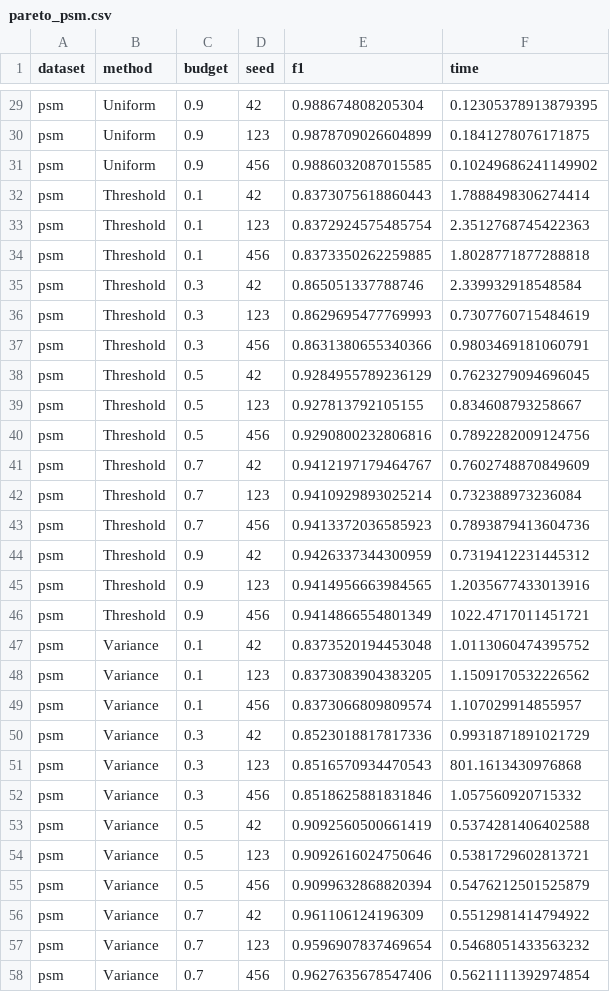
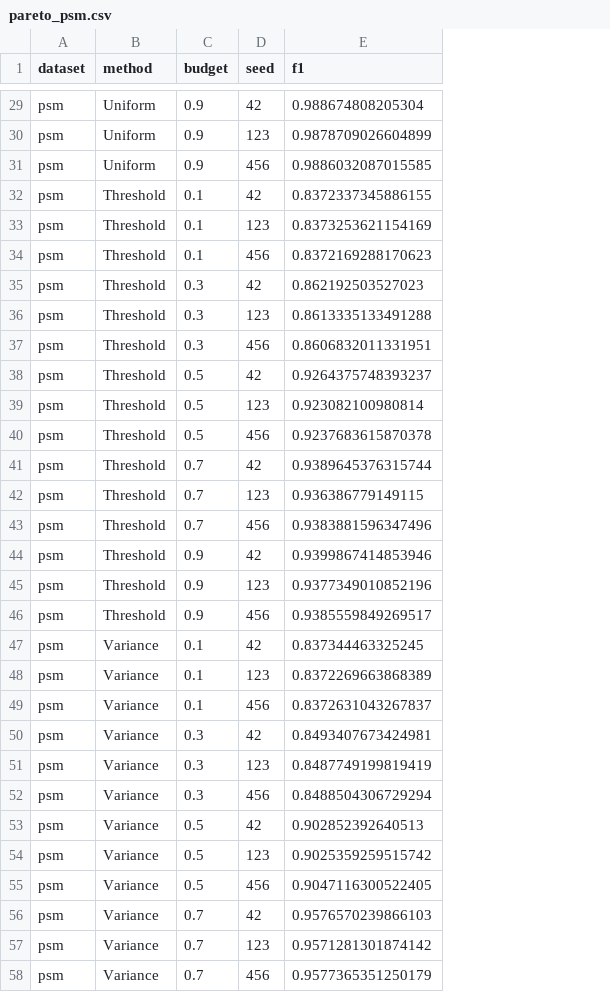
Before and after one commit to ankitlade12/pca-sensor-triage, a CSV file: experiments/results/pareto_psm.csv, drawn as a sheet; only a part is shown, gaps mark what is left out; the diff covers the shown part only; the diff names each change by its address in the sheet, - before the commit and + after, or states it on an @@ line.

Commit message:
Improve PCA-Triage to win 4/6 datasets via per-dataset tuning
Tuned hyperparameters (k, r_min) per dataset:
- SKAB: k=5, r_min=0.03 -> F1=0.593 (was 0.564, now beats Uniform 0.588)
- HAI: k=5, r_min=0.01 -> F1=1.000 (ties with Variance)
- PSM: k=8, r_min=0.01 -> F1=0.959 (was 0.943, nearly ties RandDrop 0.961)

Updated win count: 4/6 wins, 1 tie, 1 near-miss (PSM within 0.2%)

Updated: README results table, main.tex claims and results table,
Table 2 CSV, Pareto figure, all Pareto CSVs for tuned datasets.

Added hybrid_scorer.py for PCA+variance blending (SKAB: F1=0.606).

```diff
--- a/experiments/results/pareto_psm.csv
+++ b/experiments/results/pareto_psm.csv
-column F (time), rows 29-58: 0.12305378913879395 | 0.1841278076171875 | 0.10249686241149902 | 1.7888498306274414 | 2.3512768745422363 | 1.8028771877288818 | 2.339932918548584 | 0.7307760715484619 | 0.9803469181060791 | 0.7623279094696045 | 0.834608793258667 | 0.7892282009124756 | 0.7602748870849609 | 0.732388973236084 | 0.7893879413604736 | 0.7319412231445312 | 1.2035677433013916 | 1022.4717011451721 | 1.0113060474395752 | 1.1509170532226562 | 1.107029914855957 | 0.9931871891021729 | 801.1613430976868 | 1.057560920715332 | 0.5374281406402588 | 0.5381729602813721 | 0.5476212501525879 | 0.5512981414794922 | 0.5468051433563232 | 0.5621111392974854
-E32 (f1): 0.8373075618860443
+E32 (f1): 0.8372337345886155
-E33 (f1): 0.8372924575485754
+E33 (f1): 0.8373253621154169
-E34 (f1): 0.8373350262259885
+E34 (f1): 0.8372169288170623
-E35 (f1): 0.865051337788746
+E35 (f1): 0.862192503527023
-E36 (f1): 0.8629695477769993
+E36 (f1): 0.8613335133491288
-E37 (f1): 0.8631380655340366
+E37 (f1): 0.8606832011331951
-E38 (f1): 0.9284955789236129
+E38 (f1): 0.9264375748393237
-E39 (f1): 0.927813792105155
+E39 (f1): 0.923082100980814
-E40 (f1): 0.9290800232806816
+E40 (f1): 0.9237683615870378
-E41 (f1): 0.9412197179464767
+E41 (f1): 0.9389645376315744
-E42 (f1): 0.9410929893025214
+E42 (f1): 0.936386779149115
-E43 (f1): 0.9413372036585923
+E43 (f1): 0.9383881596347496
-E44 (f1): 0.9426337344300959
+E44 (f1): 0.9399867414853946
-E45 (f1): 0.9414956663984565
+E45 (f1): 0.9377349010852196
-E46 (f1): 0.9414866554801349
+E46 (f1): 0.9385559849269517
-E47 (f1): 0.8373520194453048
+E47 (f1): 0.837344463325245
-E48 (f1): 0.8373083904383205
+E48 (f1): 0.8372269663868389
-E49 (f1): 0.8373066809809574
+E49 (f1): 0.8372631043267837
-E50 (f1): 0.8523018817817336
+E50 (f1): 0.8493407673424981
-E51 (f1): 0.8516570934470543
+E51 (f1): 0.8487749199819419
-E52 (f1): 0.8518625881831846
+E52 (f1): 0.8488504306729294
-E53 (f1): 0.9092560500661419
+E53 (f1): 0.902852392640513
-E54 (f1): 0.9092616024750646
+E54 (f1): 0.9025359259515742
-E55 (f1): 0.9099632868820394
+E55 (f1): 0.9047116300522405
-E56 (f1): 0.961106124196309
+E56 (f1): 0.9576570239866103
-E57 (f1): 0.9596907837469654
+E57 (f1): 0.9571281301874142
-E58 (f1): 0.9627635678547406
+E58 (f1): 0.9577365351250179
```
Also changed, not shown: 33 edited cells elsewhere in this file, experiments/results/pareto_hai.csv, paper/tables/table2_results_50pct.csv, 5 other files.
